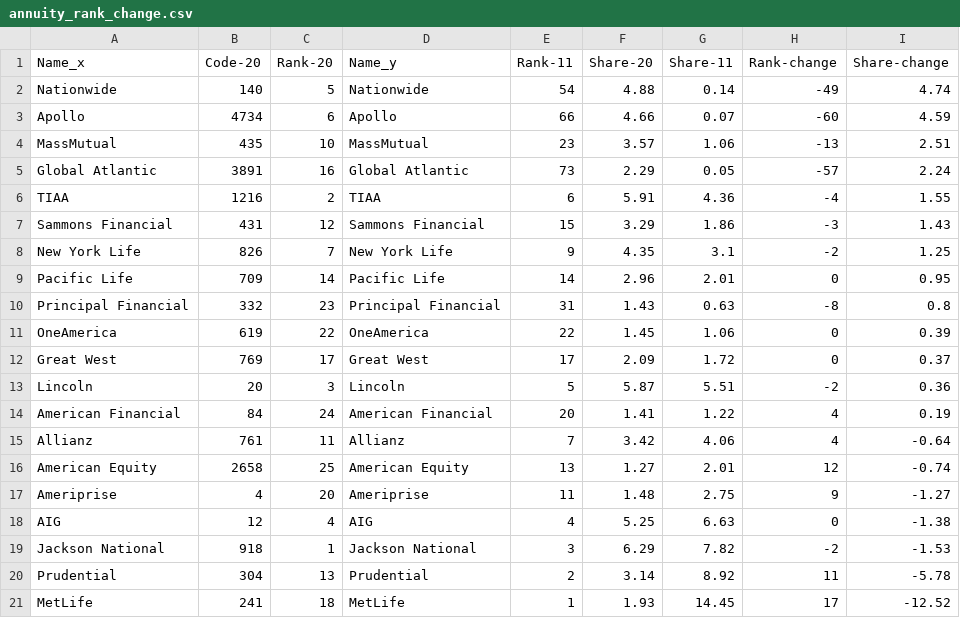
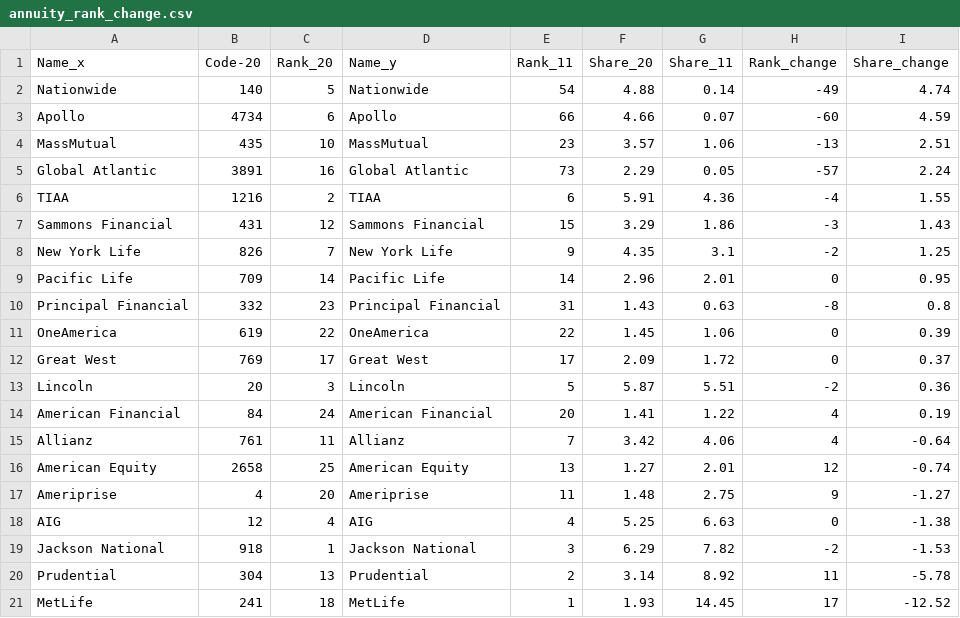
Before and after one commit to mingligraphics/money-media, a CSV file: Data & Coding/annuity_rank_change.csv, drawn as a sheet.

Commit message:
Add files via upload

```diff
--- a/Data & Coding/annuity_rank_change.csv
+++ b/Data & Coding/annuity_rank_change.csv
@@ -1,2 +1,2 @@
-Name_x,Code-20,Rank-20,Name_y,Rank-11,Share-20,Share-11,Rank-change,Share-change
+Name_x,Code-20,Rank_20,Name_y,Rank_11,Share_20,Share_11,Rank_change,Share_change
 Nationwide,140,5,Nationwide,54,4.88,0.14,-49,4.74
```
